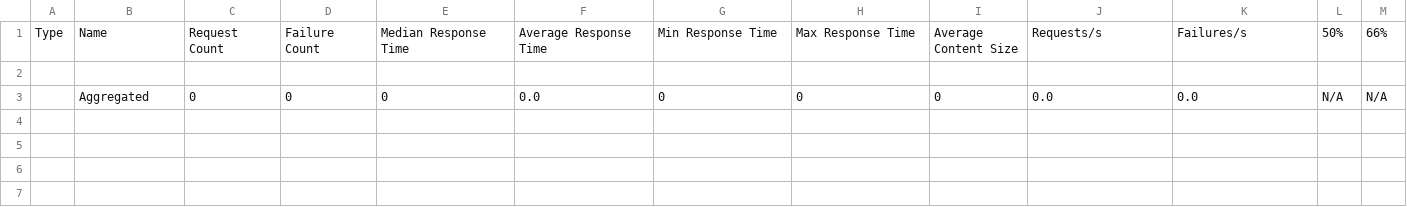
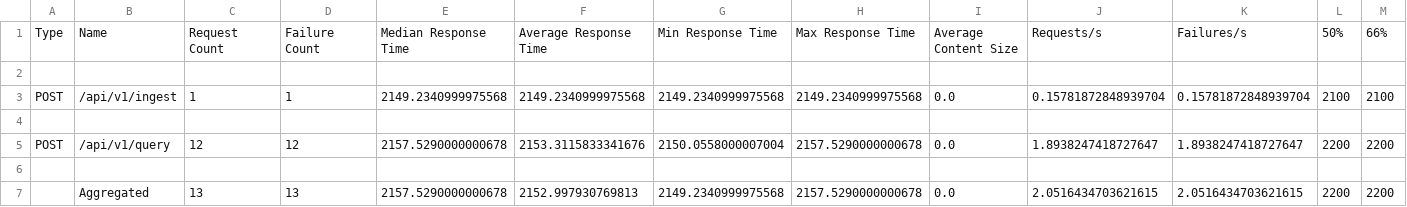
Before and after one commit to atharvavhad23/sia, a CSV file: Week_7/reports/raw_data/mixed_500u_stats.csv, drawn as a sheet; only a part is shown; addresses are those after the commit; rows hold the shown columns only; the diff names each change by its address in the sheet, - before the commit and + after, or states it on an @@ line.

```diff
--- a/Week_7/reports/raw_data/mixed_500u_stats.csv
+++ b/Week_7/reports/raw_data/mixed_500u_stats.csv
+row 3: POST | /api/v1/ingest | 1 | 1 | 2149.2340999975568 | 2149.2340999975568 | 2149.2340999975568 | 2149.2340999975568 | 0.0 | 0.15781872848939704 | 0.15781872848939704 | 2100 | 2100
-row 4:  | Aggregated | 0 | 0 | 0 | 0.0 | 0 | 0 | 0 | 0.0 | 0.0 | N/A | N/A
+row 4: (empty)
+row 5: POST | /api/v1/query | 12 | 12 | 2157.5290000000678 | 2153.3115833341676 | 2150.0558000007004 | 2157.5290000000678 | 0.0 | 1.8938247418727647 | 1.8938247418727647 | 2200 | 2200
+row 6: (empty)
+row 7:  | Aggregated | 13 | 13 | 2157.5290000000678 | 2152.997930769813 | 2149.2340999975568 | 2157.5290000000678 | 0.0 | 2.0516434703621615 | 2.0516434703621615 | 2200 | 2200
```
Also changed, not shown: Week_7/reports/charts/benchmark_summary.csv, Week_7/reports/raw_data/mixed_1000u_stats_history.csv, 57 other files.
